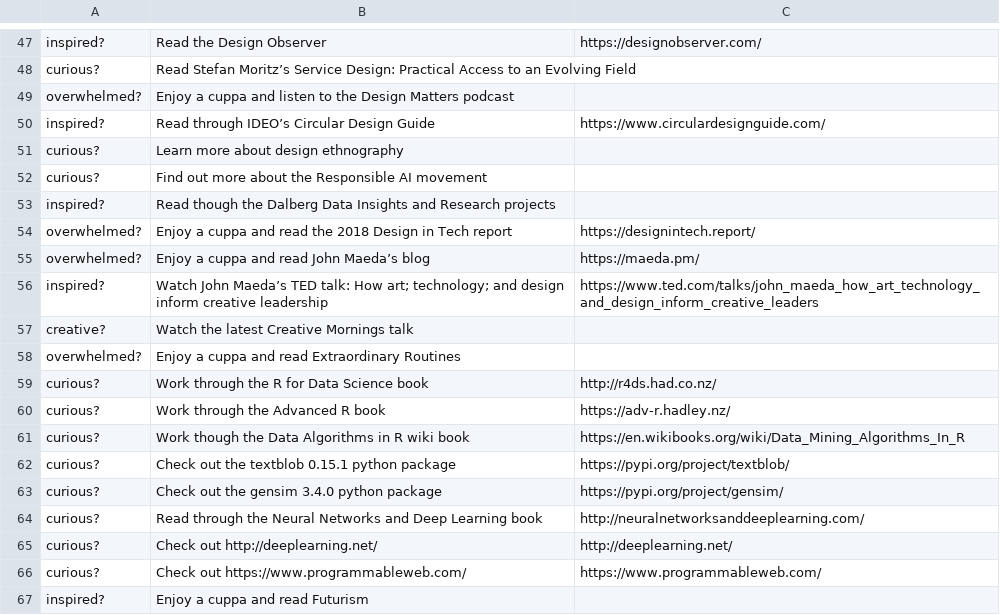
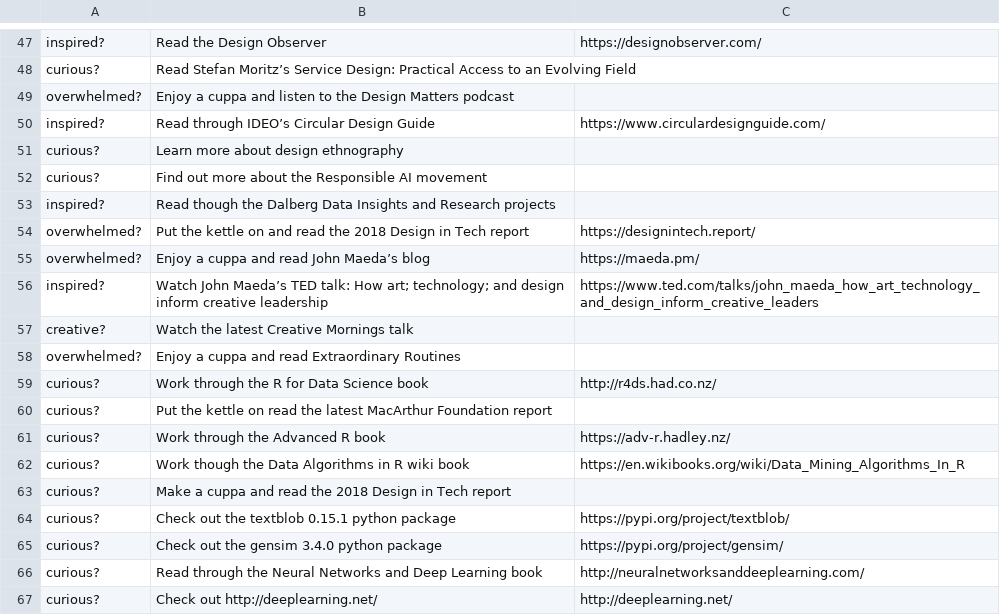
Before and after one commit to drarnakarick/decision-maker, a CSV file: kitkat.csv, drawn as a sheet; only a part is shown, gaps mark what is left out; the shorter side is filled out with more unchanged rows.

Commit message:
Updating source list

```diff
--- a/kitkat.csv
+++ b/kitkat.csv
@@ -53,3 +53,3 @@ curious?,Find out more about the Responsible AI movement,
 inspired?,Read though the Dalberg Data Insights and Research projects,
-overwhelmed?,Enjoy a cuppa and read the 2018 Design in Tech report,https://designintech.report/
+overwhelmed?,Put the kettle on and read the 2018 Design in Tech report,https://designintech.report/
 overwhelmed?,Enjoy a cuppa and read John Maeda’s blog,https://maeda.pm/
@@ -59,4 +59,6 @@ overwhelmed?,Enjoy a cuppa and read Extraordinary Routines,
 curious?,Work through the R for Data Science book,http://r4ds.had.co.nz/
+curious?,Put the kettle on read the latest MacArthur Foundation report,
 curious?,Work through the Advanced R book,https://adv-r.hadley.nz/
 curious?,Work though the Data Algorithms in R wiki book,https://en.wikibooks.org/wiki/Data_Mining_Algorithms_In_R
+curious?,Make a cuppa and read the 2018 Design in Tech report,
 curious?,Check out the textblob 0.15.1 python package,https://pypi.org/project/textblob/
```
